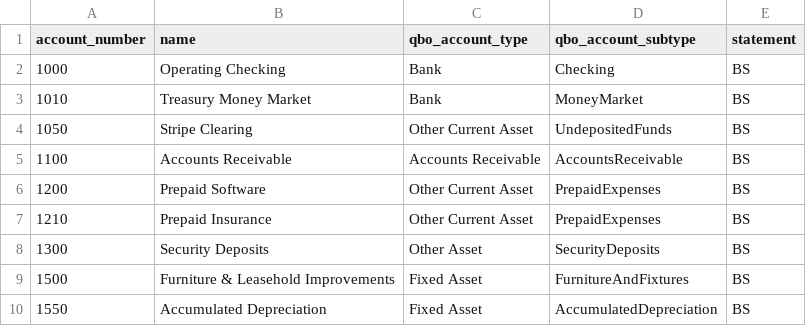
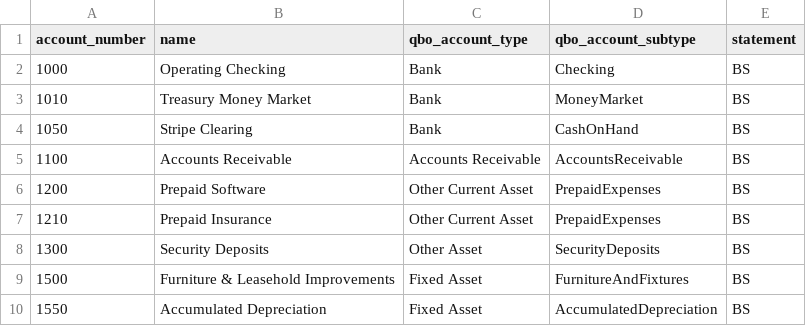
Before and after one commit to venaynyamathi/fernvale-ai-finance, a CSV file: build/qbo_load/01_chart_of_accounts.csv, drawn as a sheet; only a part is shown.

```diff
--- a/build/qbo_load/01_chart_of_accounts.csv
+++ b/build/qbo_load/01_chart_of_accounts.csv
@@ -3,3 +3,3 @@ account_number,name,qbo_account_type,qbo_account_subtype,statement
 1010,Treasury Money Market,Bank,MoneyMarket,BS
-1050,Stripe Clearing,Other Current Asset,UndepositedFunds,BS
+1050,Stripe Clearing,Bank,CashOnHand,BS
 1100,Accounts Receivable,Accounts Receivable,AccountsReceivable,BS
```
Also changed, not shown: 15 other files.
